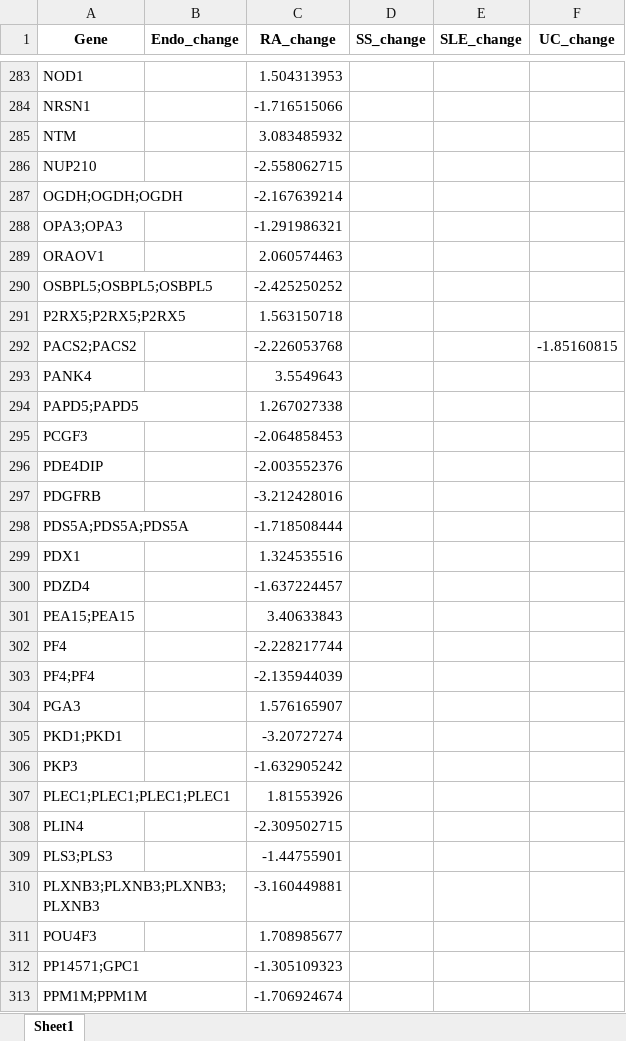
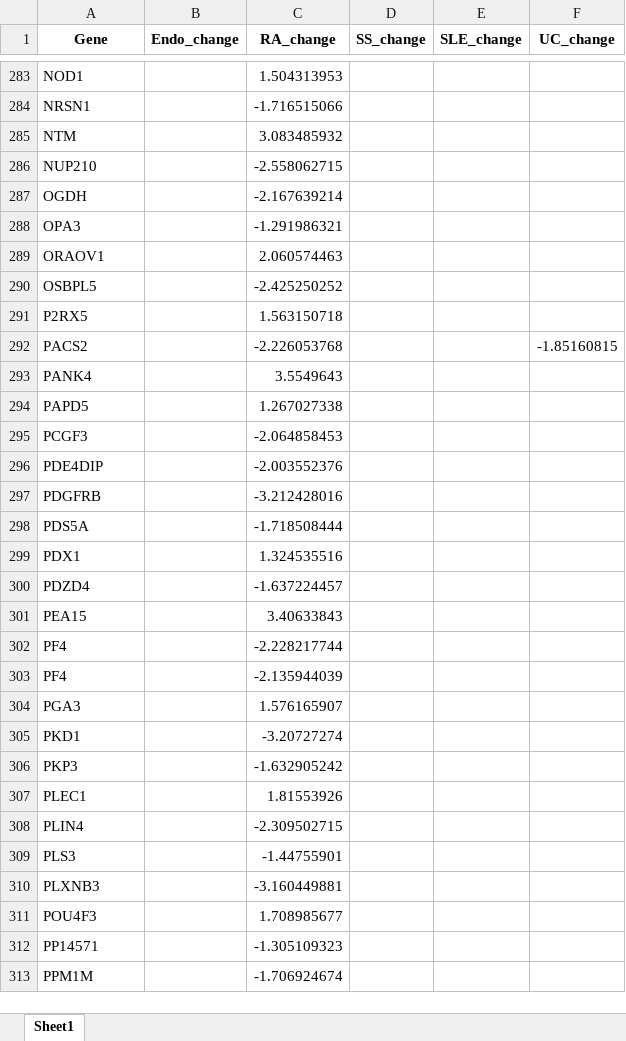
Before and after one commit to bilgeiremgoc/thesis_epigenomics, an Excel workbook: epigenetic_expression_matrix.xlsx, sheet Sheet1, drawn as a sheet; only a part is shown, gaps mark what is left out; values as stored, in another font and other column widths than the file's, no borders; the diff covers the shown part only; the diff names each change by its address in the sheet, - before the commit and + after, or states it on an @@ line.

```diff
--- a/epigenetic_expression_matrix.xlsx (sheet Sheet1)
+++ b/epigenetic_expression_matrix.xlsx (sheet Sheet1)
-A287 (Gene): OGDH;OGDH;OGDH
+A287 (Gene): OGDH
-A288 (Gene): OPA3;OPA3
+A288 (Gene): OPA3
-A290 (Gene): OSBPL5;OSBPL5;OSBPL5
+A290 (Gene): OSBPL5
-A291 (Gene): P2RX5;P2RX5;P2RX5
+A291 (Gene): P2RX5
-A292 (Gene): PACS2;PACS2
+A292 (Gene): PACS2
-A294 (Gene): PAPD5;PAPD5
+A294 (Gene): PAPD5
-A298 (Gene): PDS5A;PDS5A;PDS5A
+A298 (Gene): PDS5A
-A301 (Gene): PEA15;PEA15
+A301 (Gene): PEA15
-A303 (Gene): PF4;PF4
+A303 (Gene): PF4
-A305 (Gene): PKD1;PKD1
+A305 (Gene): PKD1
-A307 (Gene): PLEC1;PLEC1;PLEC1;PLEC1
+A307 (Gene): PLEC1
-A309 (Gene): PLS3;PLS3
+A309 (Gene): PLS3
-A310 (Gene): PLXNB3;PLXNB3;PLXNB3;PLXNB3
+A310 (Gene): PLXNB3
-A312 (Gene): PP14571;GPC1
+A312 (Gene): PP14571
-A313 (Gene): PPM1M;PPM1M
+A313 (Gene): PPM1M
```
Also changed, not shown: 419 edited cells elsewhere in this sheet, 2 other files.
